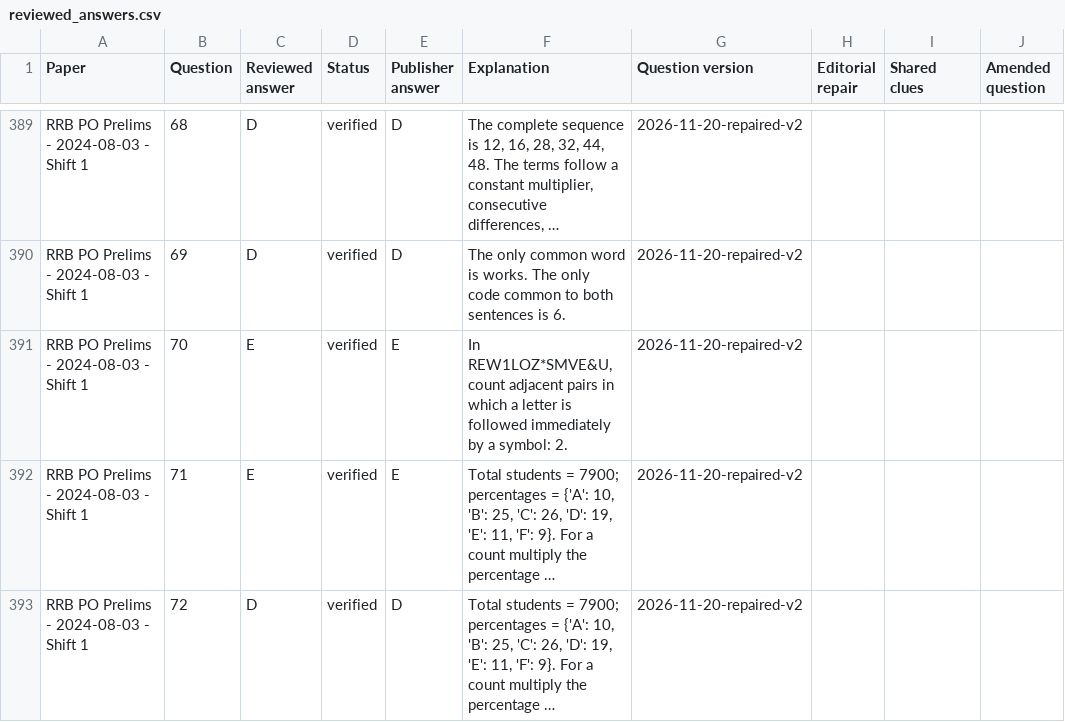
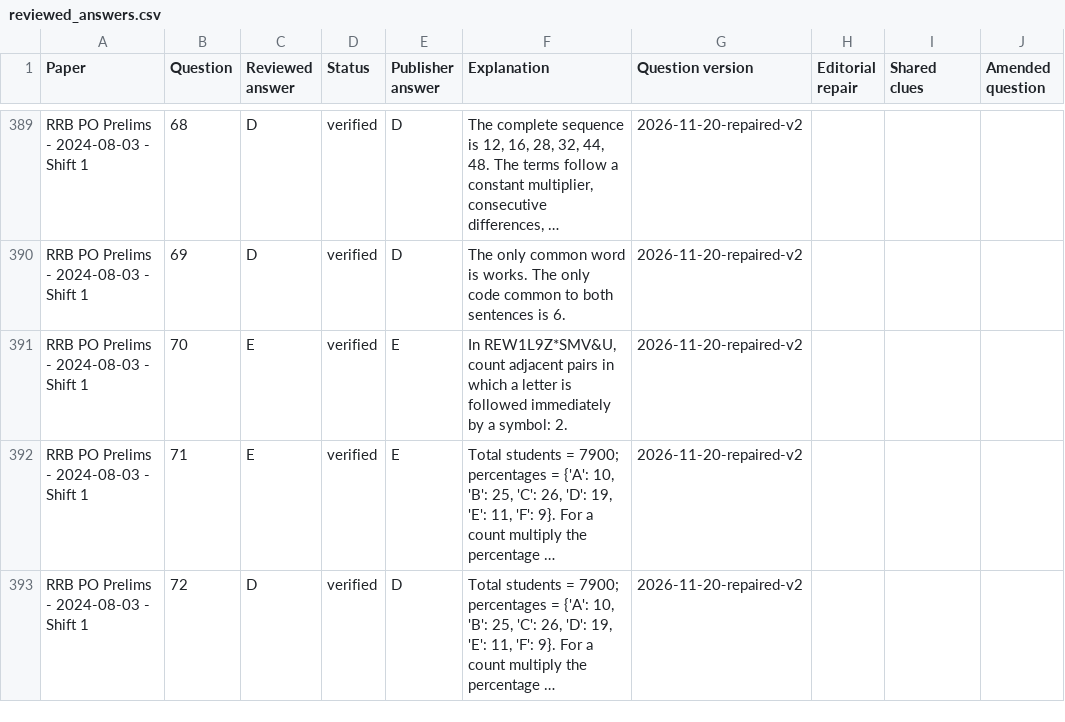
Before and after one commit to srirama7/ibps-rrb-po-mock-portal, a CSV file: data/previous/reviewed_answers.csv, drawn as a sheet; only a part is shown, gaps mark what is left out; long unchanged cells end in …; the diff covers the shown part only; the diff names each change by its address in the sheet, - before the commit and + after, or states it on an @@ line.

```diff
--- a/data/previous/reviewed_answers.csv
+++ b/data/previous/reviewed_answers.csv
-F391 (Explanation): In REW1LOZ*SMVE&U, count adjacent…
+F391 (Explanation): In REW1L9Z*SMV&U, count adjacent…
```
Also changed, not shown: 18 edited cells elsewhere in this file, 13 other files.
